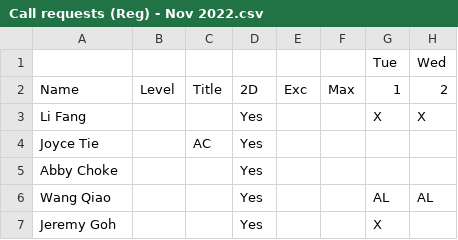
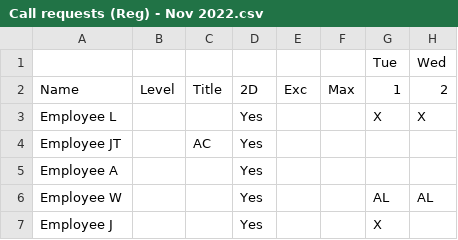
Before and after one commit to teika97/roster_master, a CSV file: data/Call requests (Reg) - Nov 2022.csv, drawn as a sheet; only a part is shown; the diff names each change by its address in the sheet, - before the commit and + after, or states it on an @@ line.

```diff
--- a/data/Call requests (Reg) - Nov 2022.csv
+++ b/data/Call requests (Reg) - Nov 2022.csv
-A3: Li Fang
+A3: Employee L
-A4: Joyce Tie
+A4: Employee JT
-A5: Abby Choke
+A5: Employee A
-A6: Wang Qiao
+A6: Employee W
-A7: Jeremy Goh
+A7: Employee J
```
Also changed, not shown: data/Call requests (Consultant) - Nov 2022.csv, 1 other file.
